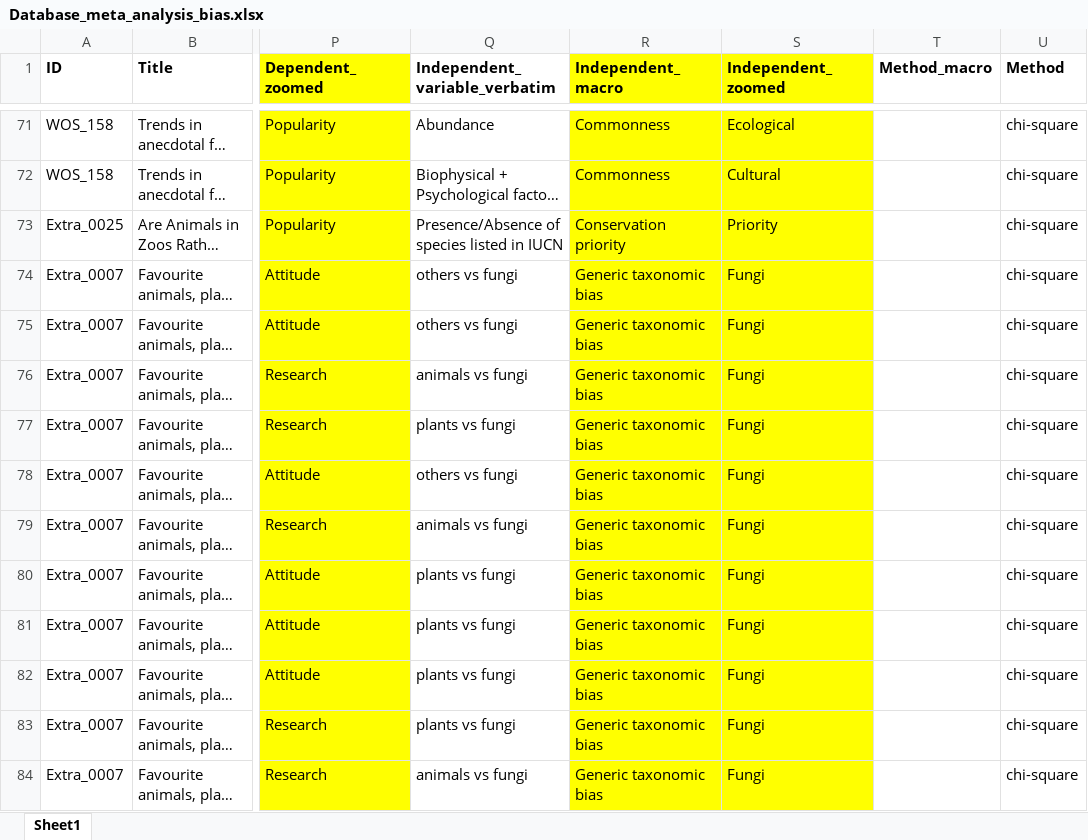
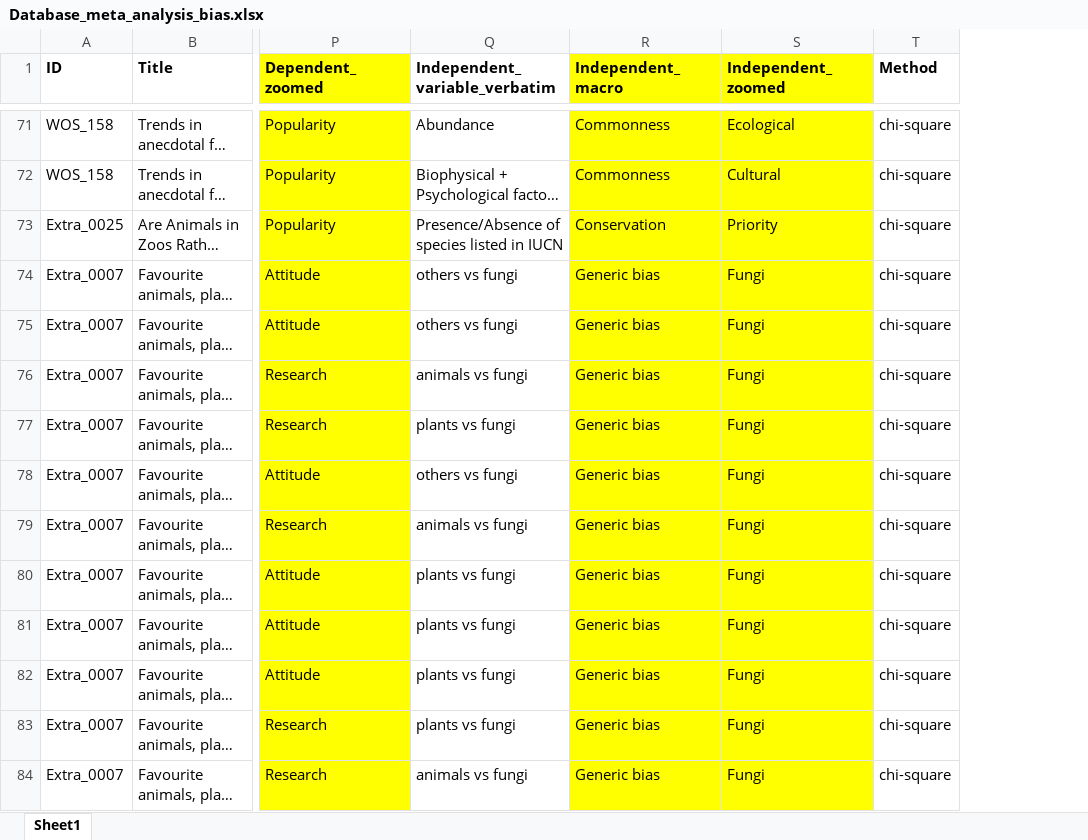
Before and after one commit to StefanoMammola/Analysis_biodiversity_bias, an Excel workbook: Data/Database_meta_analysis_bias.xlsx, sheet Sheet1, drawn as a sheet; only a part is shown, gaps mark what is left out; long unchanged cells end in …; values as stored, in another font and other column widths than the file's, no borders; charts and pictures not drawn; the diff covers the shown part only; the diff names each change by its address in the sheet, - before the commit and + after, or states it on an @@ line.

Commit message:
updated variable names

```diff
--- a/Data/Database_meta_analysis_bias.xlsx (sheet Sheet1)
+++ b/Data/Database_meta_analysis_bias.xlsx (sheet Sheet1)
-column T (Method_macro), empty
-R73 (Independent_macro): Conservation priority
+R73 (Independent_macro): Conservation
-R74:R84 (Independent_macro): Generic taxonomic bias
+R74:R84 (Independent_macro): Generic bias
```
Also changed, not shown: 146 edited cells elsewhere in this sheet, formulas that keep their value, 4 other files.
